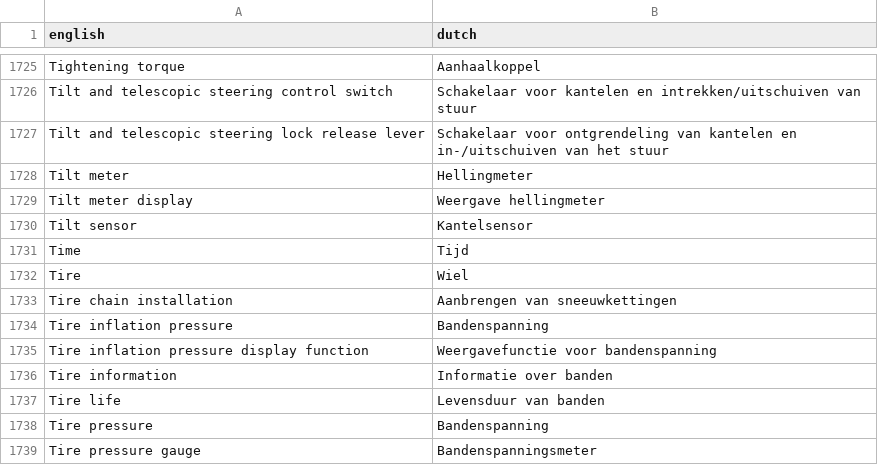
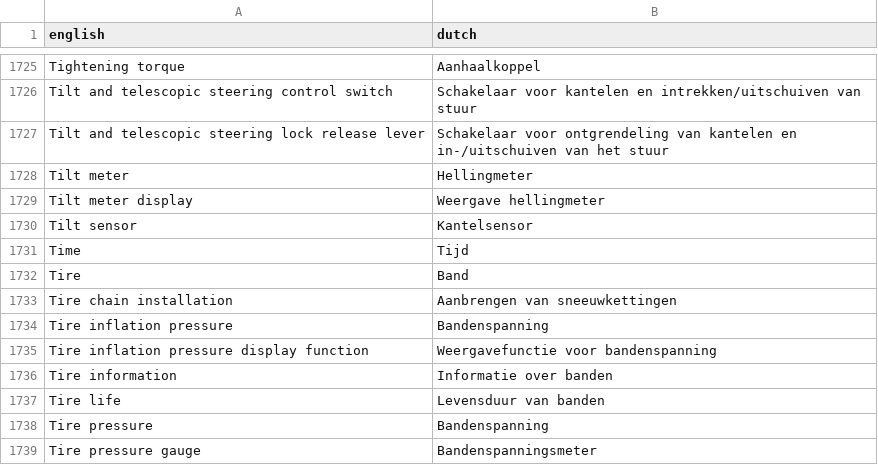
Before and after one commit to fdefoglio/Solterra, a CSV file: terminology.csv, drawn as a sheet; only a part is shown, gaps mark what is left out.

```diff
--- a/terminology.csv
+++ b/terminology.csv
@@ -1731,3 +1731,3 @@
 "Time","Tijd"
-"Tire","Wiel"
+"Tire","Band"
 "Tire chain installation","Aanbrengen van sneeuwkettingen"
```
